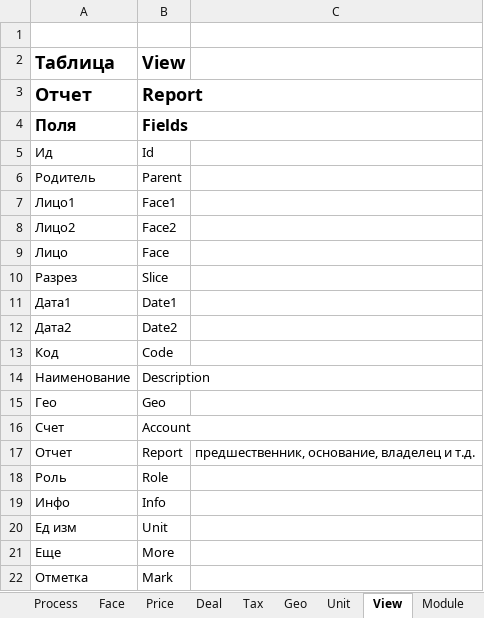
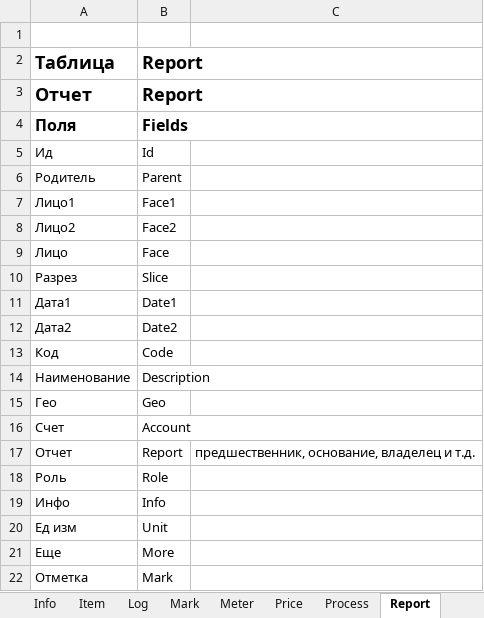
Before and after one commit to KursakovSA/AccBase, an Excel workbook: AccBase_Specification_EN_RUS.xlsx, sheet Report, drawn as a sheet; values as stored, in another font and other column widths than the file's, no borders; the diff names each change by its address in the sheet, - before the commit and + after, or states it on an @@ line.

```diff
--- a/AccBase_Specification_EN_RUS.xlsx (sheet Report)
+++ b/AccBase_Specification_EN_RUS.xlsx (sheet Report)
-sheet tab: View
+sheet tab: Report
@@ sheet tab order changed: Info | Item | Log | Mark | Meter | Price | Process | Report @@
-B2: View
+B2: Report
```
Also changed, not shown: sheet Log, sheet Process, sheet Module, other sheet tabs.
